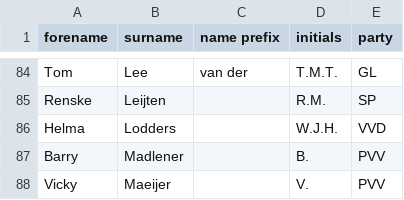
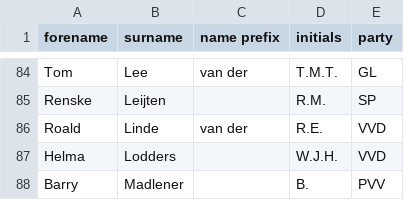
Before and after one commit to openkamer/ok-tk-data, a CSV file: kamerleden/tweedekamerleden.csv, drawn as a sheet; only a part is shown, gaps mark what is left out; the shorter side is filled out with more unchanged rows.

Commit message:
update of tweedekamer.nl kamerleden

```diff
--- a/kamerleden/tweedekamerleden.csv
+++ b/kamerleden/tweedekamerleden.csv
@@ -85,2 +85,3 @@ Tom,Lee,van der,T.M.T.,GL
 Renske,Leijten,,R.M.,SP
+Roald,Linde,van der,R.E.,VVD
 Helma,Lodders,,W.J.H.,VVD
```
Also changed, not shown: 1 other file.
